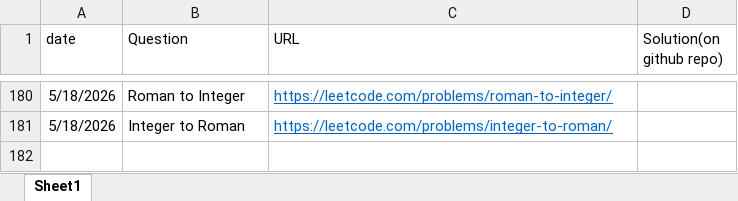
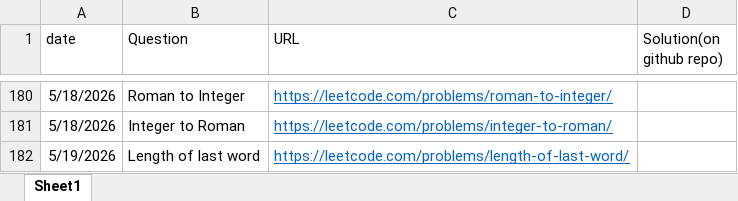
Before and after one commit to gouravsoni9999/DailyCPQuestionsPractise, an Excel workbook: TrackingQuestions.xlsx, sheet Sheet1, drawn as a sheet; only a part is shown, gaps mark what is left out; values as stored, in another font and other column widths than the file's, no borders; the diff names each change by its address in the sheet, - before the commit and + after, or states it on an @@ line.

Commit message:
Problem: length of last word in a string

```diff
--- a/TrackingQuestions.xlsx (sheet Sheet1)
+++ b/TrackingQuestions.xlsx (sheet Sheet1)
+row 182: 5/19/2026 | Length of last word | https://leetcode.com/problems/length-of-last-word/
```
Also changed, not shown: 1 other file.
